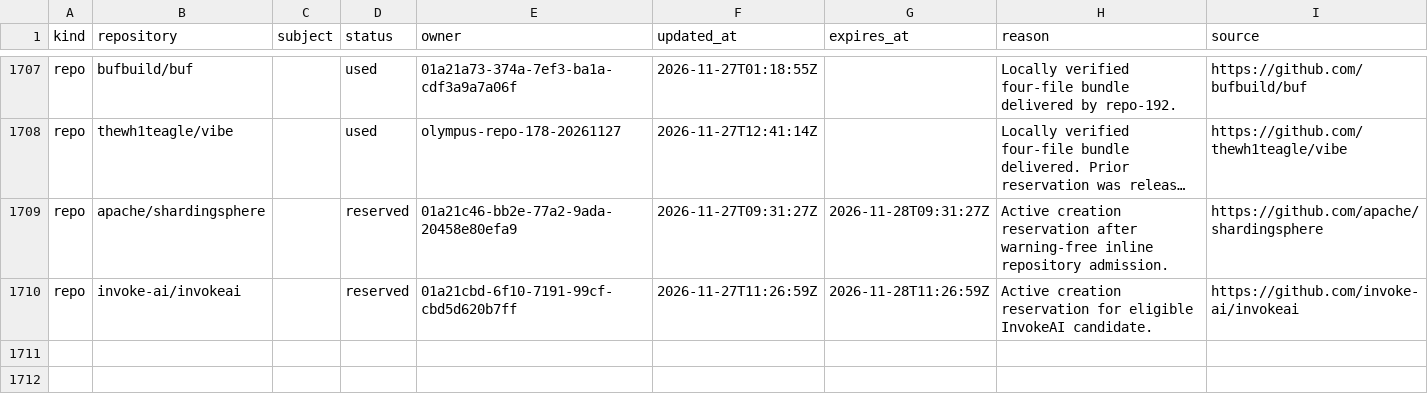
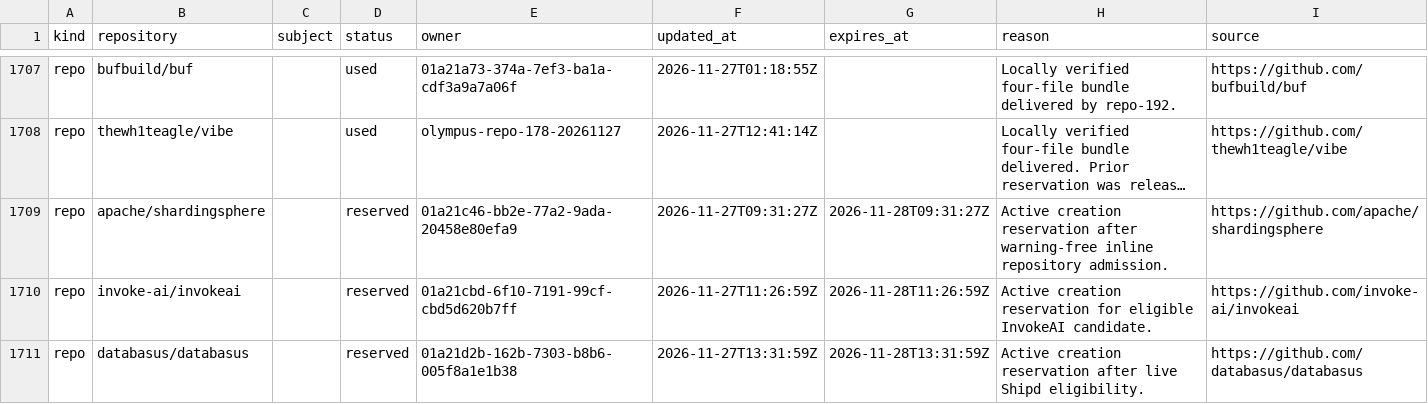
Before and after one commit to samridh-girdhar/disallowed-repos, a CSV file: registry.csv, drawn as a sheet; only a part is shown, gaps mark what is left out; long unchanged cells end in ….

Commit message:
Reserve databasus for active creation

```diff
--- a/registry.csv
+++ b/registry.csv
@@ -1710 +1710,2 @@ repo,apache/shardingsphere,,reserved,01a21c46-bb2e-77a2-9ada-20458e80efa9,2026-1
 repo,invoke-ai/invokeai,,reserved,01a21cbd-6f10-7191-99cf-cbd5d620b7ff,2026-11-27T11:26:59Z,2026-11-28T11:26:59Z,Active creation reservation for eligible InvokeAI candidate.,https://github.com/invoke-ai/invokeai
+repo,databasus/databasus,,reserved,01a21d2b-162b-7303-b8b6-005f8a1e1b38,2026-11-27T13:31:59Z,2026-11-28T13:31:59Z,Active creation reservation after live Shipd eligibility.,https://github.com/databasus/databasus
```
